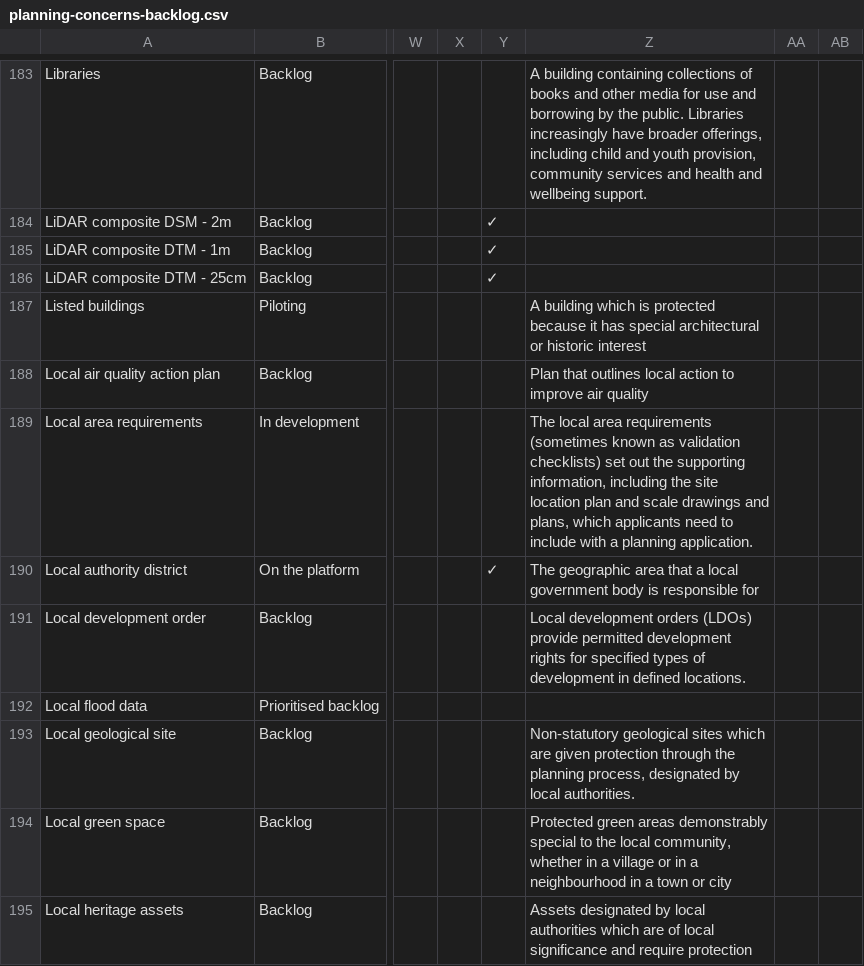
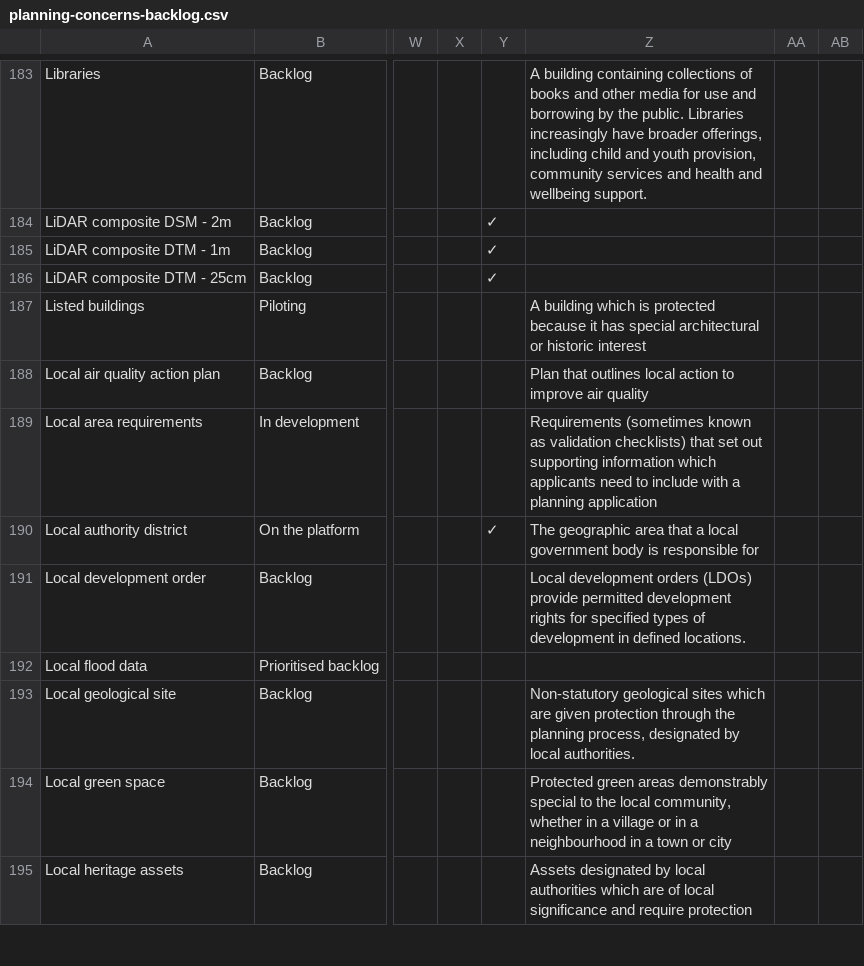
Before and after one commit to digital-land/data-standards-team, a CSV file: _data/planning-concerns-backlog.csv, drawn as a sheet; only a part is shown, gaps mark what is left out; the diff names each change by its address in the sheet, - before the commit and + after, or states it on an @@ line.

Commit message:
Fetched latest backlog data 2024-03-14

```diff
--- a/_data/planning-concerns-backlog.csv
+++ b/_data/planning-concerns-backlog.csv
-Z189: The local area requirements (sometimes known as validation checklists) set out the supporting information, including the site location plan and scale drawings and plans, which applicants need to include with a planning application.
+Z189: Requirements (sometimes known as validation checklists) that set out supporting information which applicants need to include with a planning application
```
